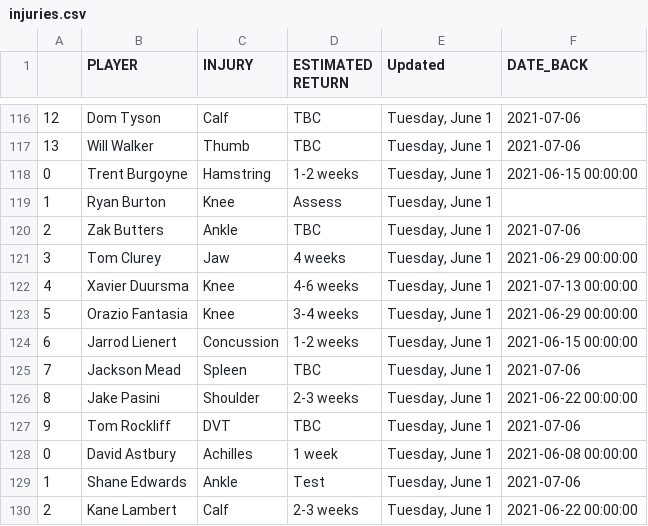
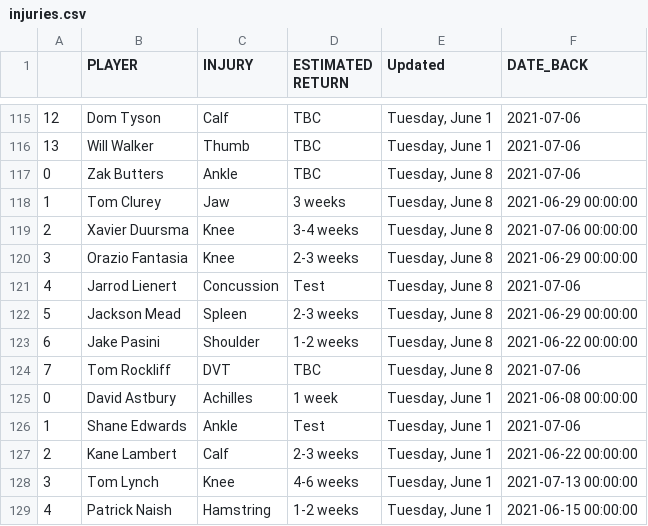
Before and after one commit to conradbez/afl_injuries, a CSV file: injuries.csv, drawn as a sheet; only a part is shown, gaps mark what is left out; the shorter side is filled out with more unchanged rows; the diff covers the shown part only.

```diff
--- a/injuries.csv
+++ b/injuries.csv
@@ -117,12 +116,10 @@
 13,Will Walker,Thumb,TBC,"Tuesday, June 1",2021-07-06
-0,Trent Burgoyne,Hamstring,1-2 weeks,"Tuesday, June 1",2021-06-15 00:00:00
-1,Ryan Burton,Knee,Assess,"Tuesday, June 1",
-2,Zak Butters,Ankle,TBC,"Tuesday, June 1",2021-07-06
-3,Tom Clurey,Jaw,4 weeks,"Tuesday, June 1",2021-06-29 00:00:00
-4,Xavier Duursma,Knee,4-6 weeks,"Tuesday, June 1",2021-07-13 00:00:00
-5,Orazio Fantasia,Knee,3-4 weeks,"Tuesday, June 1",2021-06-29 00:00:00
-6,Jarrod Lienert,Concussion,1-2 weeks,"Tuesday, June 1",2021-06-15 00:00:00
-7,Jackson Mead,Spleen,TBC,"Tuesday, June 1",2021-07-06
-8,Jake Pasini,Shoulder,2-3 weeks,"Tuesday, June 1",2021-06-22 00:00:00
-9,Tom Rockliff,DVT,TBC,"Tuesday, June 1",2021-07-06
+0,Zak Butters,Ankle,TBC,"Tuesday, June 8",2021-07-06
+1,Tom Clurey,Jaw,3 weeks,"Tuesday, June 8",2021-06-29 00:00:00
+2,Xavier Duursma,Knee,3-4 weeks,"Tuesday, June 8",2021-07-06 00:00:00
+3,Orazio Fantasia,Knee,2-3 weeks,"Tuesday, June 8",2021-06-29 00:00:00
+4,Jarrod Lienert,Concussion,Test,"Tuesday, June 8",2021-07-06
+5,Jackson Mead,Spleen,2-3 weeks,"Tuesday, June 8",2021-06-29 00:00:00
+6,Jake Pasini,Shoulder,1-2 weeks,"Tuesday, June 8",2021-06-22 00:00:00
+7,Tom Rockliff,DVT,TBC,"Tuesday, June 8",2021-07-06
 0,David Astbury,Achilles,1 week,"Tuesday, June 1",2021-06-08 00:00:00
```
Also changed, not shown: 7 added rows, 4 removed rows and 63 edited cells elsewhere in this file.
